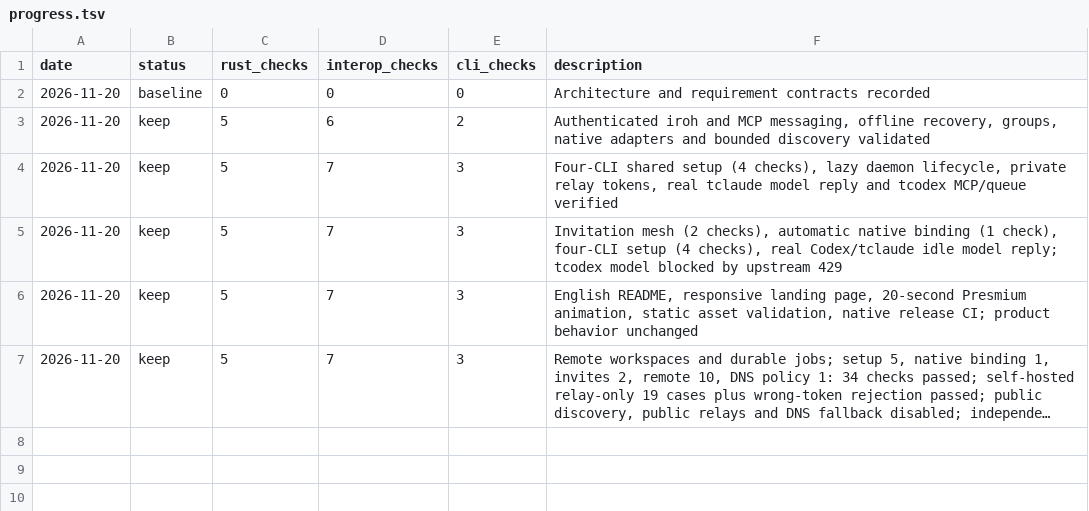
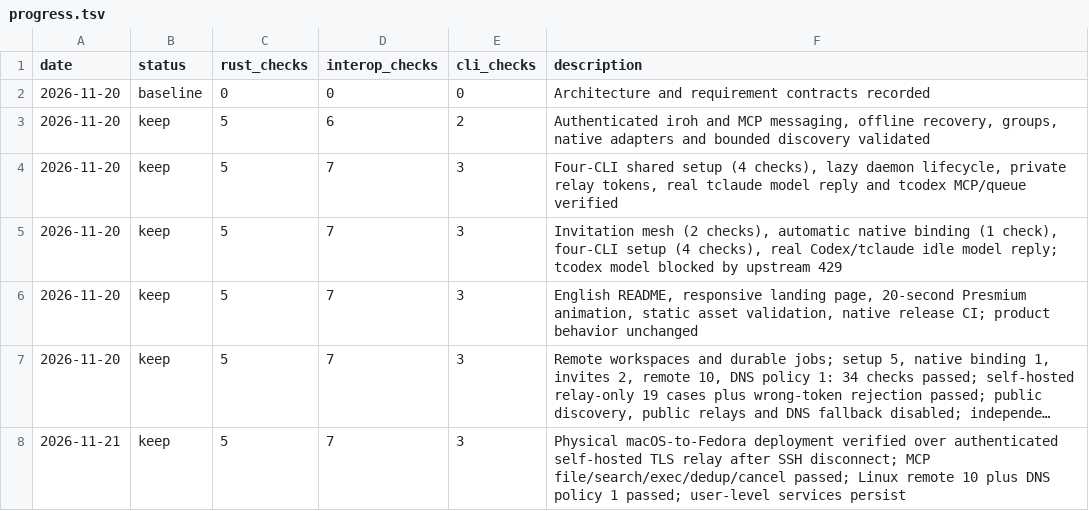
Before and after one commit to Lincyaw/agentmesh, a TSV file: progress.tsv, drawn as a sheet; long unchanged cells end in …; the diff names each change by its address in the sheet, - before the commit and + after, or states it on an @@ line.

Commit message:
Record verified cross-machine deployment over a self-hosted relay

```diff
--- a/progress.tsv
+++ b/progress.tsv
+row 8: 2026-11-21 | keep | 5 | 7 | 3 | Physical macOS-to-Fedora deployment verified over authenticated self-hosted TLS relay after SSH disconnect; MCP file/search/exec/dedup/cancel passed; Linux remote 10 plus DNS policy 1 passed; user-level services persist
```
Also changed, not shown: 1 other file.
